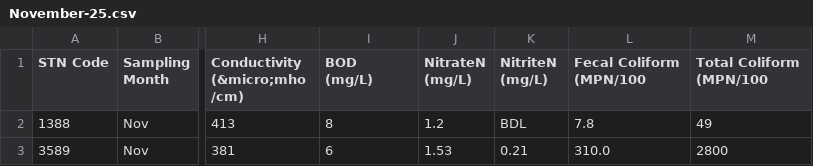
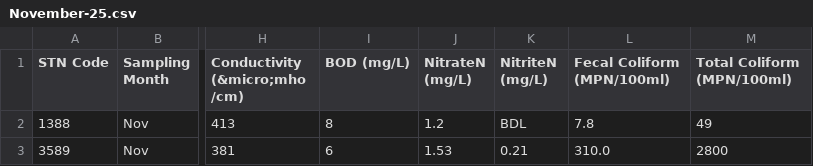
Before and after one commit to Hemang-2004/Correlation-Expression-Prediction, a CSV file: Data-Extraction/November-25.csv, drawn as a sheet; only a part is shown, gaps mark what is left out; ↵ is a line break in a cell; the diff names each change by its address in the sheet, - before the commit and + after, or states it on an @@ line.

```diff
--- a/Data-Extraction/November-25.csv
+++ b/Data-Extraction/November-25.csv
-I1: BOD ↵ (mg/L)
+I1: BOD (mg/L)
-L1: Fecal Coliform (MPN/100
+L1: Fecal Coliform (MPN/100ml)
-M1: Total Coliform (MPN/100
+M1: Total Coliform (MPN/100ml)
```
Also changed, not shown: Data-Extraction/April-25.csv, Data-Extraction/August-23.csv, 17 other files.
